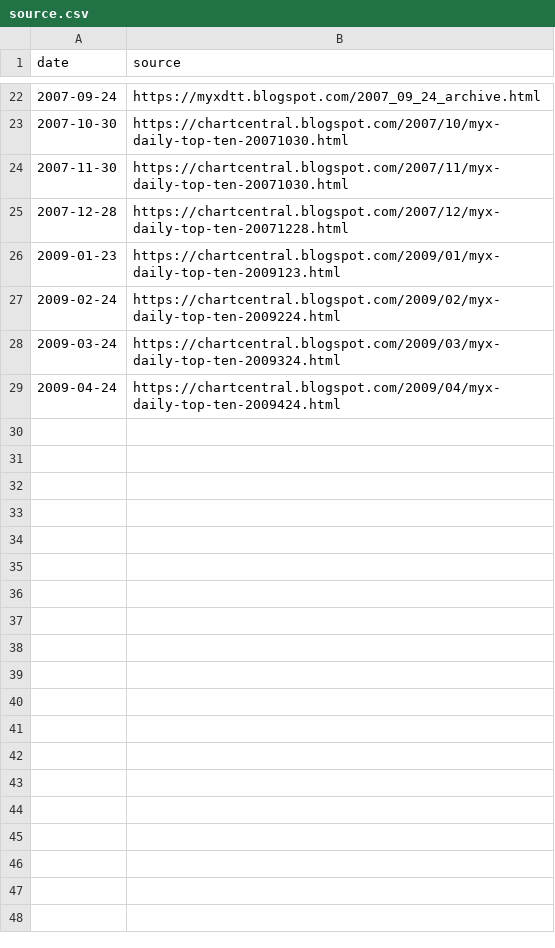
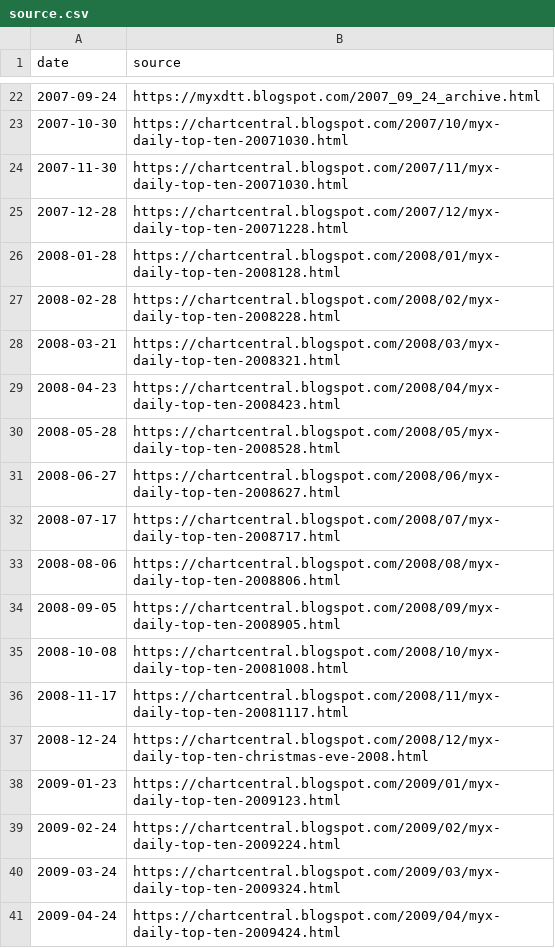
Before and after one commit to zopagaduanjr/myxarchive, a CSV file: daily_top_10/raw_data/source.csv, drawn as a sheet; only a part is shown, gaps mark what is left out; the diff names each change by its address in the sheet, - before the commit and + after, or states it on an @@ line.

Commit message:
added 2008 source

```diff
--- a/daily_top_10/raw_data/source.csv
+++ b/daily_top_10/raw_data/source.csv
+row 26: 2008-01-28 | https://chartcentral.blogspot.com/2008/01/myx-daily-top-ten-2008128.html
+row 27: 2008-02-28 | https://chartcentral.blogspot.com/2008/02/myx-daily-top-ten-2008228.html
+row 28: 2008-03-21 | https://chartcentral.blogspot.com/2008/03/myx-daily-top-ten-2008321.html
+row 29: 2008-04-23 | https://chartcentral.blogspot.com/2008/04/myx-daily-top-ten-2008423.html
+row 30: 2008-05-28 | https://chartcentral.blogspot.com/2008/05/myx-daily-top-ten-2008528.html
+row 31: 2008-06-27 | https://chartcentral.blogspot.com/2008/06/myx-daily-top-ten-2008627.html
+row 32: 2008-07-17 | https://chartcentral.blogspot.com/2008/07/myx-daily-top-ten-2008717.html
+row 33: 2008-08-06 | https://chartcentral.blogspot.com/2008/08/myx-daily-top-ten-2008806.html
+row 34: 2008-09-05 | https://chartcentral.blogspot.com/2008/09/myx-daily-top-ten-2008905.html
+row 35: 2008-10-08 | https://chartcentral.blogspot.com/2008/10/myx-daily-top-ten-20081008.html
+row 36: 2008-11-17 | https://chartcentral.blogspot.com/2008/11/myx-daily-top-ten-20081117.html
+row 37: 2008-12-24 | https://chartcentral.blogspot.com/2008/12/myx-daily-top-ten-christmas-eve-2008.html
```
